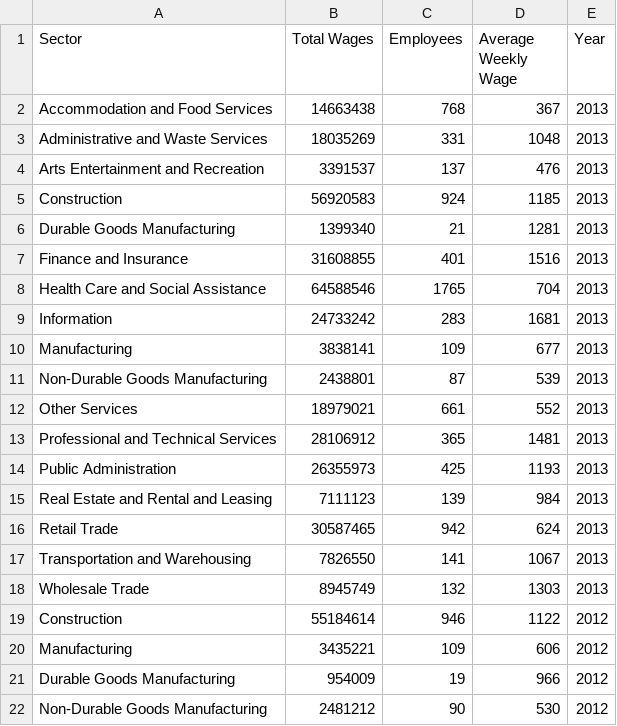
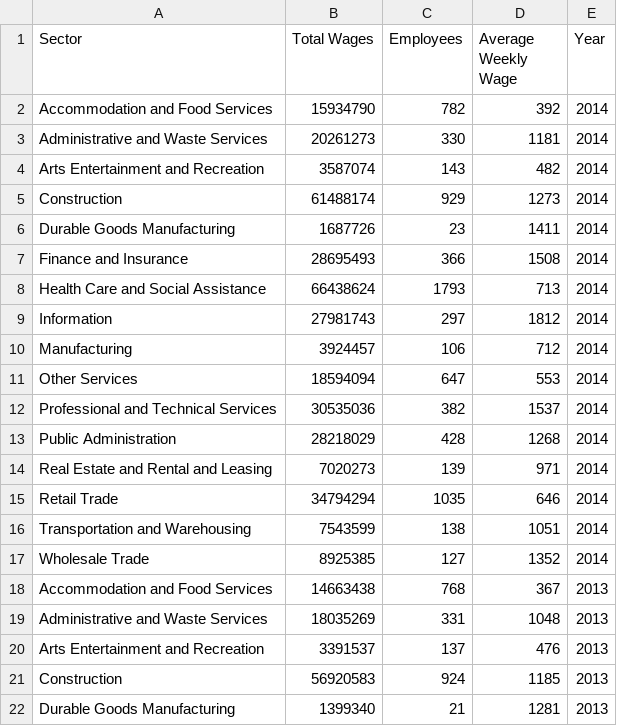
Before and after one commit to d59gibson/masterplan, a CSV file: economicdevelopment/employment_sector_05_13.csv, drawn as a sheet; only a part is shown; the shorter side is filled out with more unchanged rows.

Commit message:
updates to data and html for final

```diff
--- a/economicdevelopment/employment_sector_05_13.csv
+++ b/economicdevelopment/employment_sector_05_13.csv
@@ -1,2 +1,18 @@
 Sector,Total Wages,Employees,Average Weekly Wage,Year
+Accommodation and Food Services,15934790,782,392,2014
+Administrative and Waste Services,20261273,330,1181,2014
+Arts Entertainment and Recreation,3587074,143,482,2014
+Construction,61488174,929,1273,2014
+Durable Goods Manufacturing,1687726,23,1411,2014
+Finance and Insurance,28695493,366,1508,2014
+Health Care and Social Assistance,66438624,1793,713,2014
+Information,27981743,297,1812,2014
+Manufacturing,3924457,106,712,2014
+Other Services,18594094,647,553,2014
+Professional and Technical Services,30535036,382,1537,2014
+Public Administration,28218029,428,1268,2014
+Real Estate and Rental and Leasing,7020273,139,971,2014
+Retail Trade,34794294,1035,646,2014
+Transportation and Warehousing,7543599,138,1051,2014
+Wholesale Trade,8925385,127,1352,2014
 Accommodation and Food Services,14663438,768,367,2013
```
Also changed, not shown: 9 other files.
